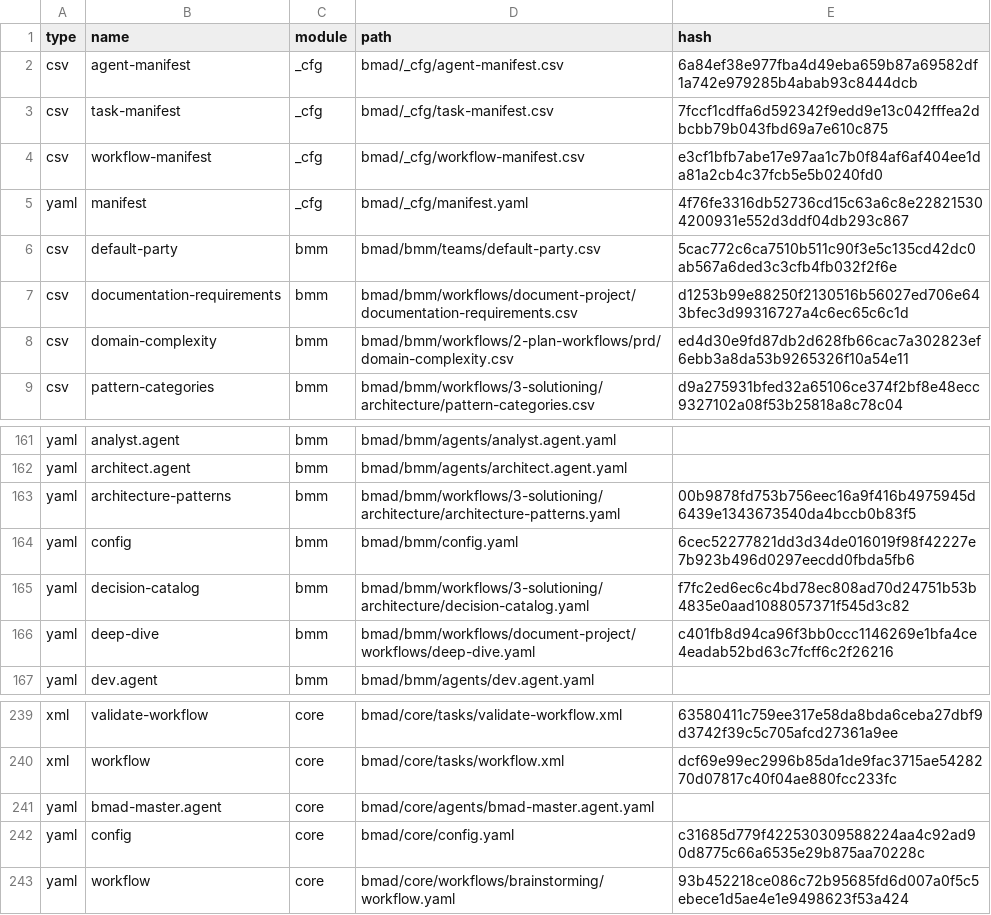
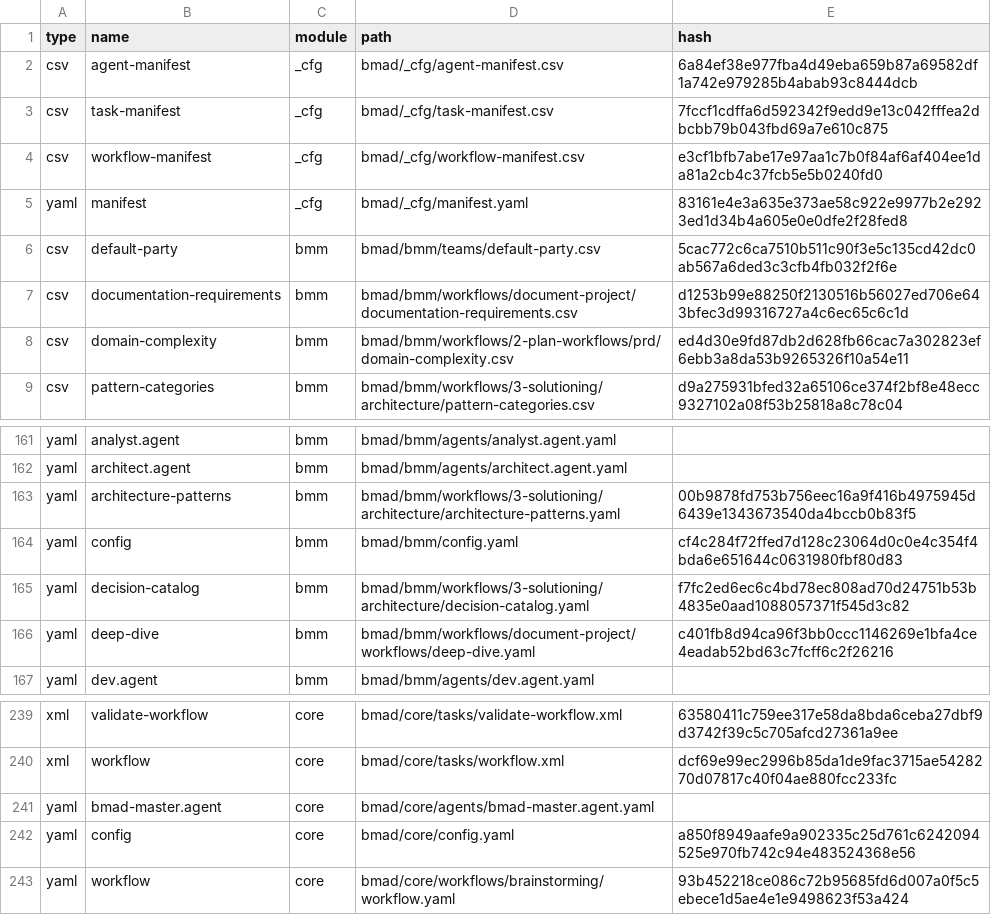
Before and after one commit to JoPadOfficiel/sixieme-etoile-nextjs16, a CSV file: .bmad/_cfg/files-manifest.csv, drawn as a sheet; only a part is shown, gaps mark what is left out.

Commit message:
chore: update BMAD configuration to English output language

```diff
--- a/.bmad/_cfg/files-manifest.csv
+++ b/.bmad/_cfg/files-manifest.csv
@@ -4,3 +4,3 @@ type,name,module,path,hash
 "csv","workflow-manifest","_cfg","bmad/_cfg/workflow-manifest.csv","e3cf1bfb7abe17e97aa1c7b0f84af6af404ee1da81a2cb4c37fcb5e5b0240fd0"
-"yaml","manifest","_cfg","bmad/_cfg/manifest.yaml","4f76fe3316db52736cd15c63a6c8e228215304200931e552d3ddf04db293c867"
+"yaml","manifest","_cfg","bmad/_cfg/manifest.yaml","83161e4e3a635e373ae58c922e9977b2e2923ed1d34b4a605e0e0dfe2f28fed8"
 "csv","default-party","bmm","bmad/bmm/teams/default-party.csv","5cac772c6ca7510b511c90f3e5c135cd42dc0ab567a6ded3c3cfb4fb032f2f6e"
@@ -163,3 +163,3 @@ type,name,module,path,hash
 "yaml","architecture-patterns","bmm","bmad/bmm/workflows/3-solutioning/architecture/architecture-patterns.yaml","00b9878fd753b756eec16a9f416b4975945d6439e1343673540da4bccb0b83f5"
-"yaml","config","bmm","bmad/bmm/config.yaml","6cec52277821dd3d34de016019f98f42227e7b923b496d0297eecdd0fbda5fb6"
+"yaml","config","bmm","bmad/bmm/config.yaml","cf4c284f72ffed7d128c23064d0c0e4c354f4bda6e651644c0631980fbf80d83"
 "yaml","decision-catalog","bmm","bmad/bmm/workflows/3-solutioning/architecture/decision-catalog.yaml","f7fc2ed6ec6c4bd78ec808ad70d24751b53b4835e0aad1088057371f545d3c82"
@@ -241,3 +241,3 @@ type,name,module,path,hash
 "yaml","bmad-master.agent","core","bmad/core/agents/bmad-master.agent.yaml",""
-"yaml","config","core","bmad/core/config.yaml","c31685d779f422530309588224aa4c92ad90d8775c66a6535e29b875aa70228c"
+"yaml","config","core","bmad/core/config.yaml","a850f8949aafe9a902335c25d761c6242094525e970fb742c94e483524368e56"
 "yaml","workflow","core","bmad/core/workflows/brainstorming/workflow.yaml","93b452218ce086c72b95685fd6d007a0f5c5ebece1d5ae4e1e9498623f53a424"
```
Also changed, not shown: 4 other files.
